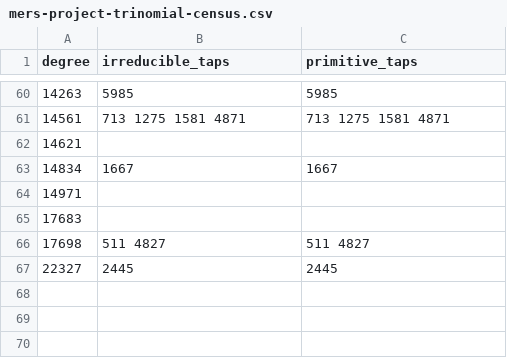
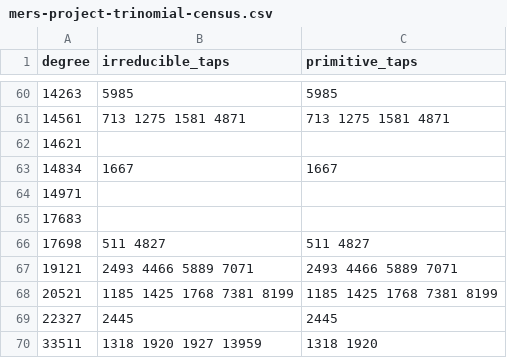
Before and after one commit to rudi-cilibrasi/gf2fun, a CSV file: data/mers-project-trinomial-census.csv, drawn as a sheet; only a part is shown, gaps mark what is left out.

Commit message:
Prove degree 20521 and classify every trinomial in three high degrees

```diff
--- a/data/mers-project-trinomial-census.csv
+++ b/data/mers-project-trinomial-census.csv
@@ -66,2 +66,5 @@ degree,irreducible_taps,primitive_taps
 17698,511 4827,511 4827
+19121,2493 4466 5889 7071,2493 4466 5889 7071
+20521,1185 1425 1768 7381 8199,1185 1425 1768 7381 8199
 22327,2445,2445
+33511,1318 1920 1927 13959,1318 1920
```
Also changed, not shown: 5 other files.
